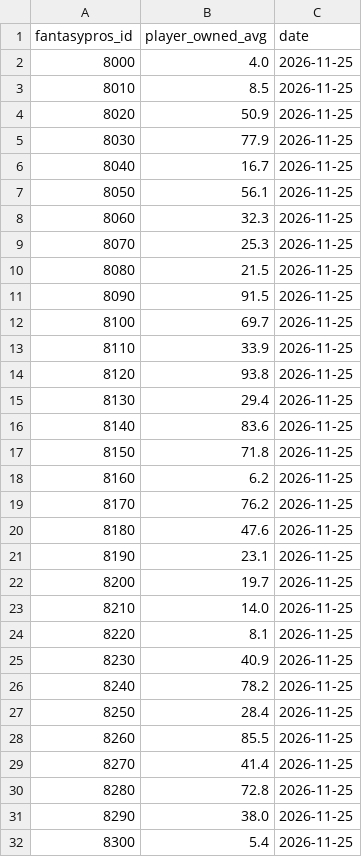
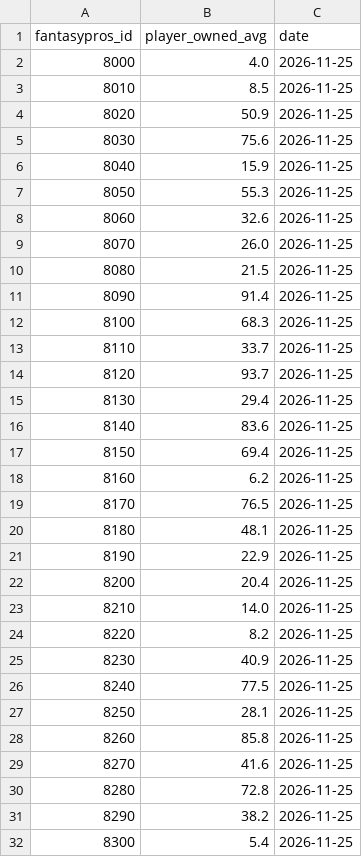
Before and after one commit to brockwilson132/startsit, a CSV file: history/ownership.csv, drawn as a sheet; only a part is shown; the diff covers the shown part only.

```diff
--- a/history/ownership.csv
+++ b/history/ownership.csv
@@ -4,29 +4,29 @@ fantasypros_id,player_owned_avg,date
 8020,50.9,2026-11-25
-8030,77.9,2026-11-25
-8040,16.7,2026-11-25
-8050,56.1,2026-11-25
-8060,32.3,2026-11-25
-8070,25.3,2026-11-25
+8030,75.6,2026-11-25
+8040,15.9,2026-11-25
+8050,55.3,2026-11-25
+8060,32.6,2026-11-25
+8070,26.0,2026-11-25
 8080,21.5,2026-11-25
-8090,91.5,2026-11-25
-8100,69.7,2026-11-25
-8110,33.9,2026-11-25
-8120,93.8,2026-11-25
+8090,91.4,2026-11-25
+8100,68.3,2026-11-25
+8110,33.7,2026-11-25
+8120,93.7,2026-11-25
 8130,29.4,2026-11-25
 8140,83.6,2026-11-25
-8150,71.8,2026-11-25
+8150,69.4,2026-11-25
 8160,6.2,2026-11-25
-8170,76.2,2026-11-25
-8180,47.6,2026-11-25
-8190,23.1,2026-11-25
-8200,19.7,2026-11-25
+8170,76.5,2026-11-25
+8180,48.1,2026-11-25
+8190,22.9,2026-11-25
+8200,20.4,2026-11-25
 8210,14.0,2026-11-25
-8220,8.1,2026-11-25
+8220,8.2,2026-11-25
 8230,40.9,2026-11-25
-8240,78.2,2026-11-25
-8250,28.4,2026-11-25
-8260,85.5,2026-11-25
-8270,41.4,2026-11-25
+8240,77.5,2026-11-25
+8250,28.1,2026-11-25
+8260,85.8,2026-11-25
+8270,41.6,2026-11-25
 8280,72.8,2026-11-25
-8290,38.0,2026-11-25
+8290,38.2,2026-11-25
 8300,5.4,2026-11-25
```
Also changed, not shown: 156 edited cells elsewhere in this file, history/ecr_2026_12.csv.
